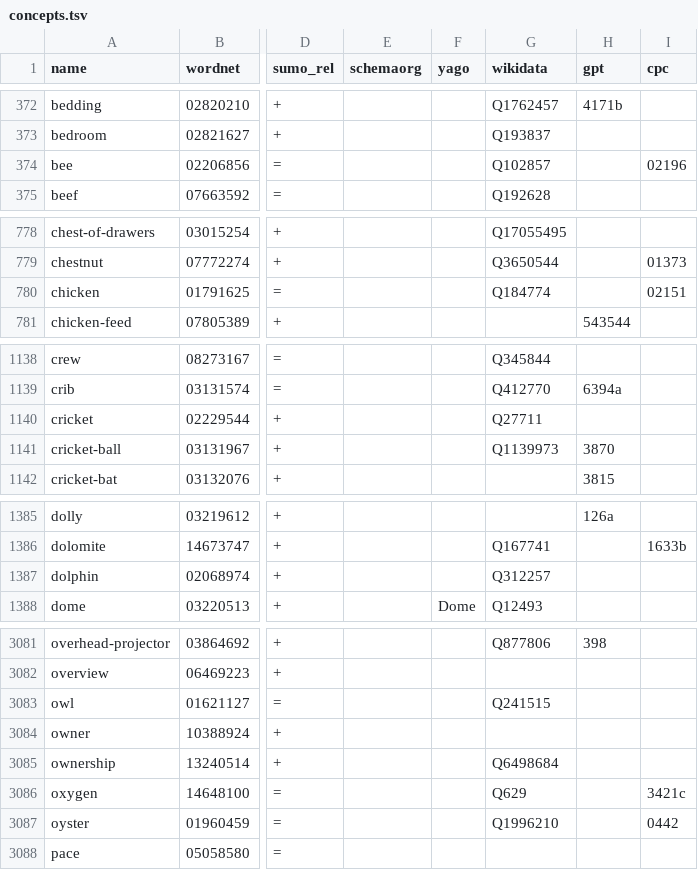
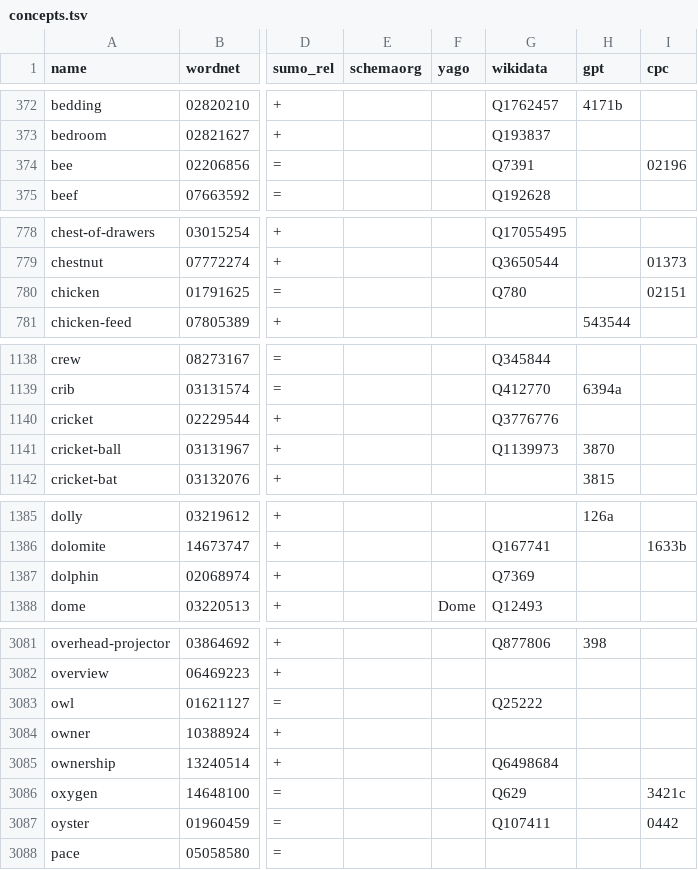
Before and after one commit to petfold/ontodag-core, a TSV file: align/concepts.tsv, drawn as a sheet; only a part is shown, gaps mark what is left out; the diff covers the shown part only; the diff names each change by its address in the sheet, - before the commit and + after, or states it on an @@ line.

```diff
--- a/align/concepts.tsv
+++ b/align/concepts.tsv
-G374 (wikidata): Q102857
+G374 (wikidata): Q7391
-G780 (wikidata): Q184774
+G780 (wikidata): Q780
-G1140 (wikidata): Q27711
+G1140 (wikidata): Q3776776
-G1387 (wikidata): Q312257
+G1387 (wikidata): Q7369
-G3083 (wikidata): Q241515
+G3083 (wikidata): Q25222
-G3087 (wikidata): Q1996210
+G3087 (wikidata): Q107411
```
Also changed, not shown: 8 edited cells elsewhere in this file, align/overrides.tsv, align/trial-cross-animal.tsv, 12 other files.
